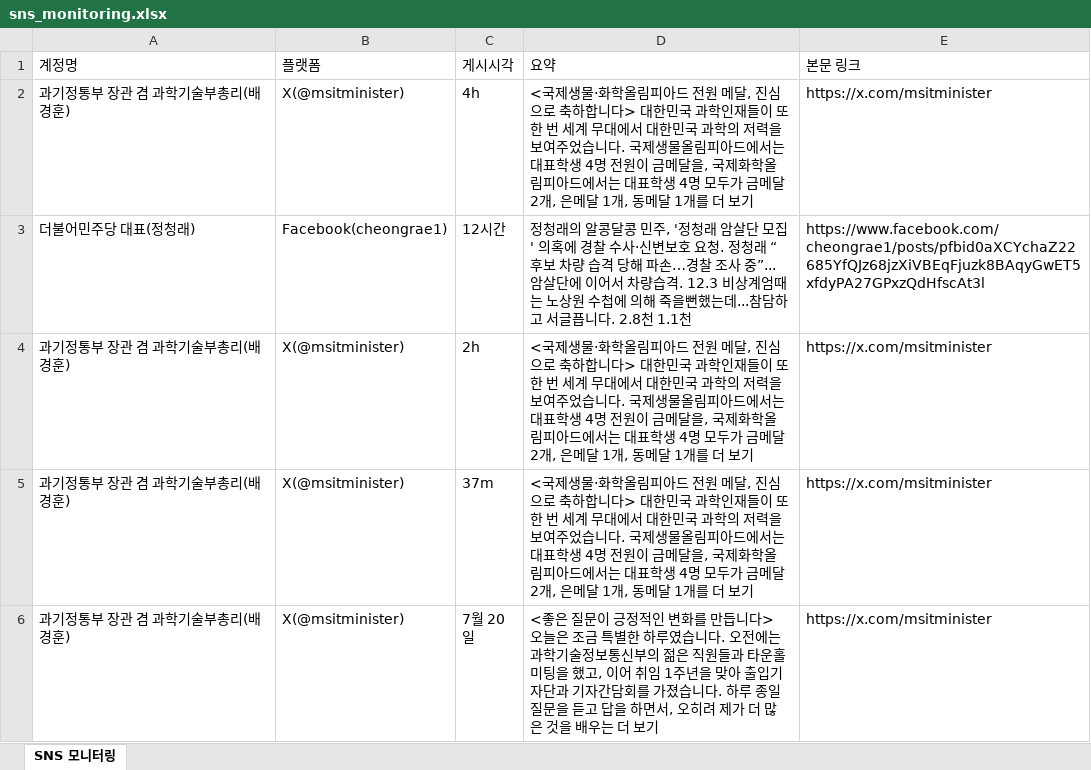
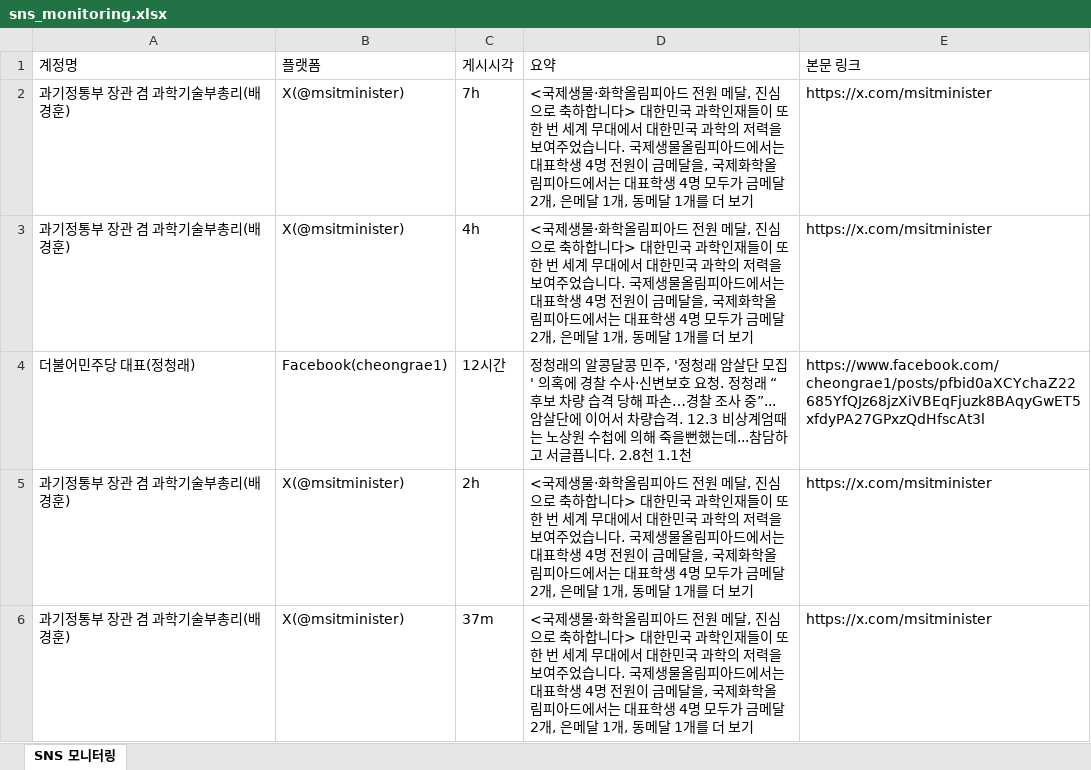
Before and after one commit to jihihi8214/sns_monitoring, an Excel workbook: data/sns_monitoring.xlsx, sheet SNS 모니터링, drawn as a sheet; only a part is shown; the shorter side is filled out with more unchanged rows; values as stored, in another font and other column widths than the file's, no borders; the diff names each change by its address in the sheet, - before the commit and + after, or states it on an @@ line.

```diff
--- a/data/sns_monitoring.xlsx (sheet SNS 모니터링)
+++ b/data/sns_monitoring.xlsx (sheet SNS 모니터링)
+row 2: 과기정통부 장관 겸 과학기술부총리(배경훈) | X(@msitminister) | 7h | <국제생물·화학올림피아드 전원 메달, 진심으로 축하합니다> 대한민국 과학인재들이 또 한 번 세계 무대에서 대한민국 과학의 저력을 보여주었습니다. 국제생물올림피아드에서는 대표학생 4명 전원이 금메달을, 국제화학올림피아드에서는 대표학생 4명 모두가 금메달 2개, 은메달 1개, 동메달 1개를 더 보기 | https://x.com/msitminister
```
Also changed, not shown: 4 other files.
